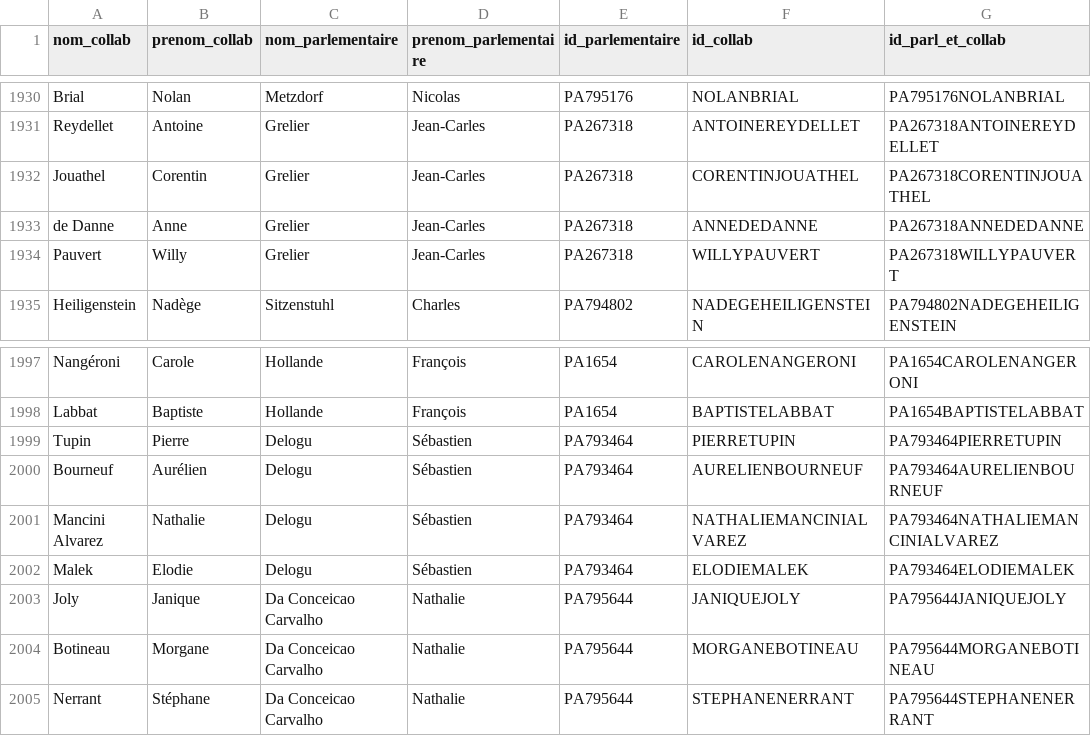
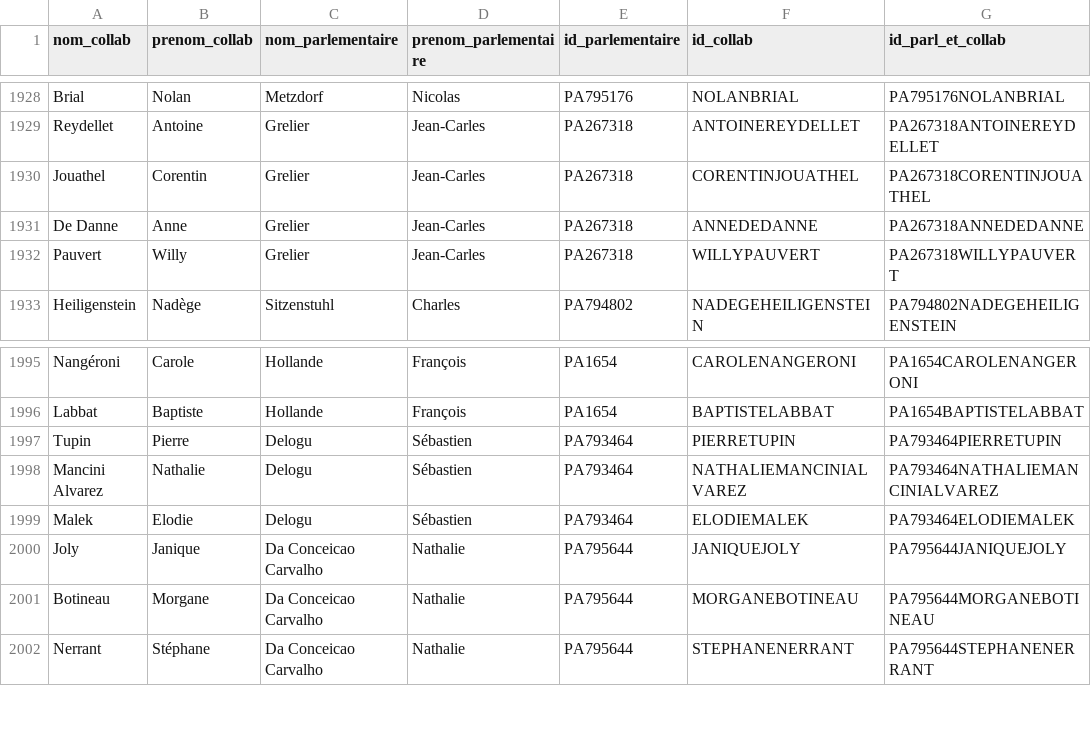
Before and after one commit to FrancoisMB/CollabBot, a CSV file: v4/deputes_last.csv, drawn as a sheet; only a part is shown, gaps mark what is left out; the diff covers the shown part only.

```diff
--- a/v4/deputes_last.csv
+++ b/v4/deputes_last.csv
@@ -1932,3 +1930,3 @@ Reydellet,Antoine,Grelier,Jean-Carles,PA267318,ANTOINEREYDELLET,PA267318ANTOINER
 Jouathel,Corentin,Grelier,Jean-Carles,PA267318,CORENTINJOUATHEL,PA267318CORENTINJOUATHEL
-de Danne,Anne,Grelier,Jean-Carles,PA267318,ANNEDEDANNE,PA267318ANNEDEDANNE
+De Danne,Anne,Grelier,Jean-Carles,PA267318,ANNEDEDANNE,PA267318ANNEDEDANNE
 Pauvert,Willy,Grelier,Jean-Carles,PA267318,WILLYPAUVERT,PA267318WILLYPAUVERT
@@ -1999,3 +1997,2 @@ Labbat,Baptiste,Hollande,François,PA1654,BAPTISTELABBAT,PA1654BAPTISTELABBAT
 Tupin,Pierre,Delogu,Sébastien,PA793464,PIERRETUPIN,PA793464PIERRETUPIN
-Bourneuf,Aurélien,Delogu,Sébastien,PA793464,AURELIENBOURNEUF,PA793464AURELIENBOURNEUF
 Mancini Alvarez,Nathalie,Delogu,Sébastien,PA793464,NATHALIEMANCINIALVAREZ,PA793464NATHALIEMANCINIALVAREZ
```
Also changed, not shown: 2 added rows and 4 removed rows elsewhere in this file.
